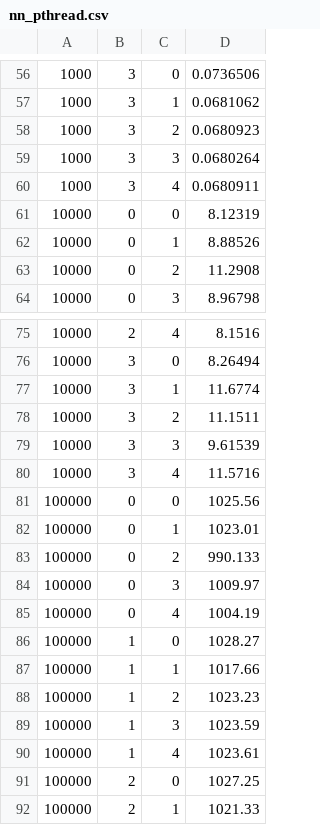
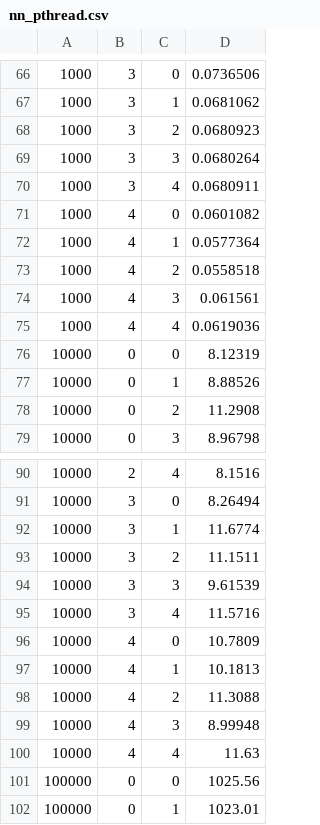
Before and after one commit to cjcjcj/hpc_studying, a CSV file: pp/nbody/results/nn_pthread.csv, drawn as a sheet; only a part is shown, gaps mark what is left out; the shorter side is filled out with more unchanged rows; the diff covers the shown part only.

```diff
--- a/pp/nbody/results/nn_pthread.csv
+++ b/pp/nbody/results/nn_pthread.csv
@@ -60,2 +70,7 @@
 1000,3,4,0.0680911
+1000,4,0,0.0601082
+1000,4,1,0.0577364
+1000,4,2,0.0558518
+1000,4,3,0.061561
+1000,4,4,0.0619036
 10000,0,0,8.12319
@@ -80,2 +95,7 @@
 10000,3,4,11.5716
+10000,4,0,10.7809
+10000,4,1,10.1813
+10000,4,2,11.3088
+10000,4,3,8.99948
+10000,4,4,11.63
 100000,0,0,1025.56
```
Also changed, not shown: 20 added rows elsewhere in this file, pp/nbody/results/bh_omp.csv, pp/nbody/results/bh_pthread.csv, 1 other file.
